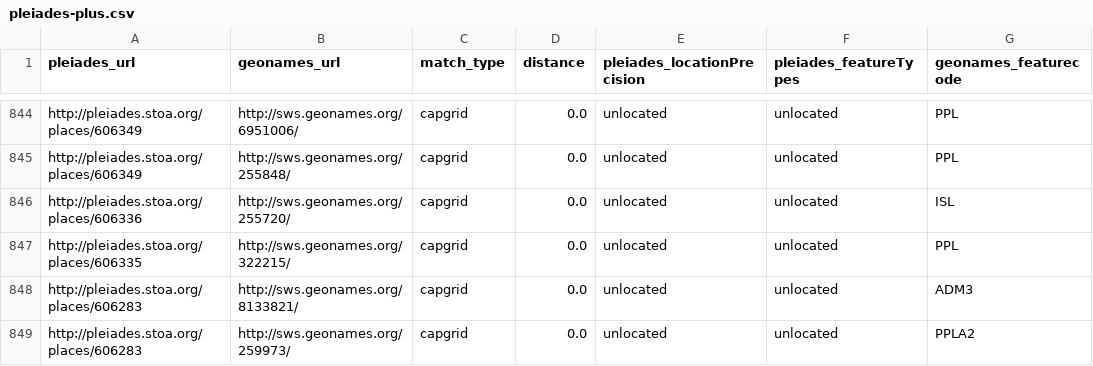
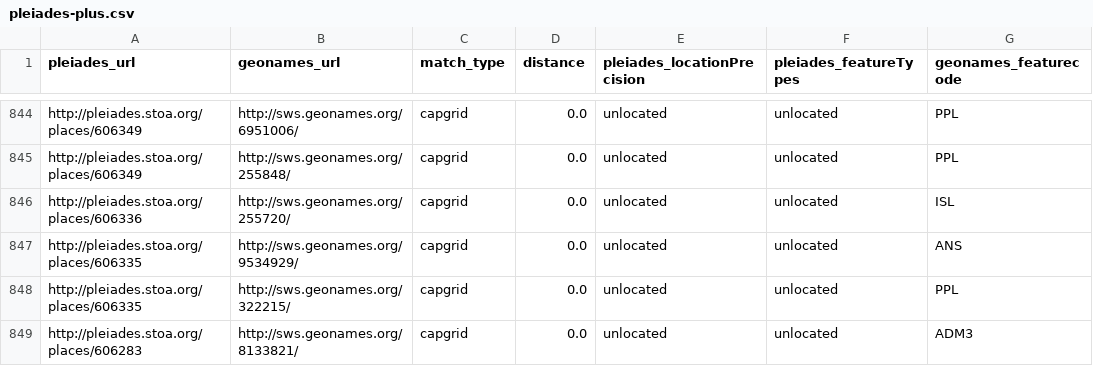
Before and after one commit to ryanfb/pleiades-plus, a CSV file: data/pleiades-plus.csv, drawn as a sheet; only a part is shown, gaps mark what is left out; the shorter side is filled out with more unchanged rows; the diff names each change by its address in the sheet, - before the commit and + after, or states it on an @@ line.

Commit message:
2014-09-10 pleiades-plus.csv capgrids update

```diff
--- a/data/pleiades-plus.csv
+++ b/data/pleiades-plus.csv
+row 847: http://pleiades.stoa.org/places/606335 | http://sws.geonames.org/9534929/ | capgrid | 0.0 | unlocated | unlocated | ANS
```
